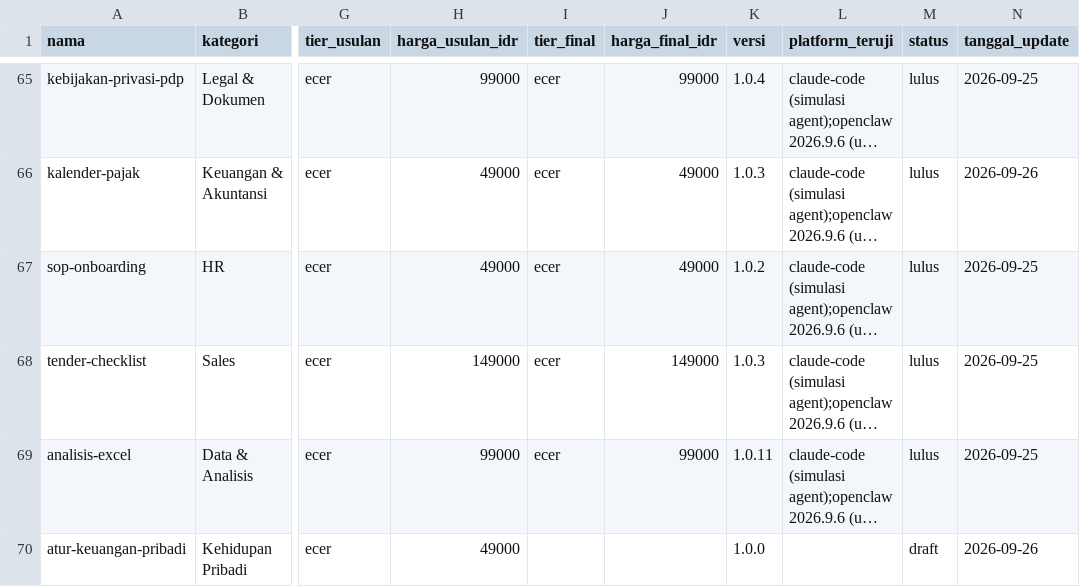
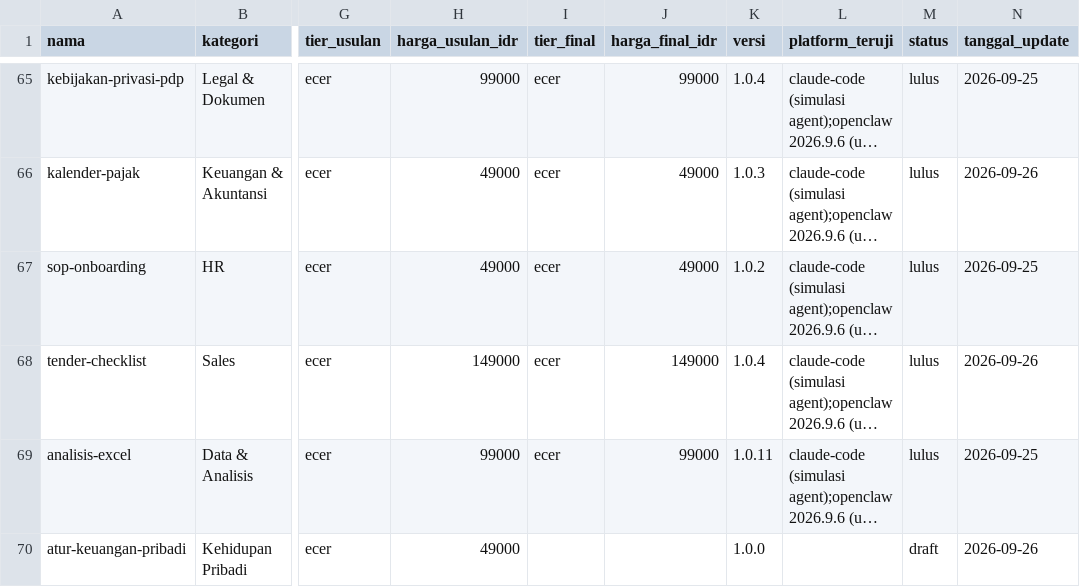
Before and after one commit to Komunitech-Skills/Skills-Product-by-Claude-Code, a CSV file: catalog.csv, drawn as a sheet; only a part is shown, gaps mark what is left out; long unchanged cells end in …; the diff names each change by its address in the sheet, - before the commit and + after, or states it on an @@ line.

```diff
--- a/catalog.csv
+++ b/catalog.csv
-K68 (versi): 1.0.3
+K68 (versi): 1.0.4
-N68 (tanggal_update): 2026-09-25
+N68 (tanggal_update): 2026-09-26
```
Also changed, not shown: 8 other files.
